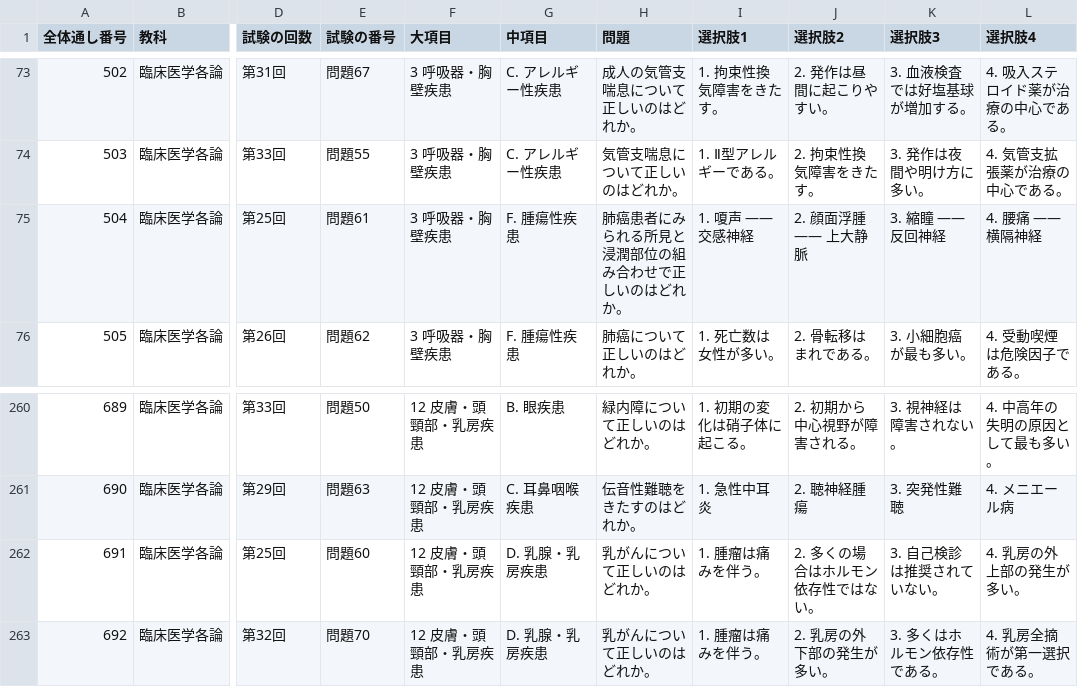
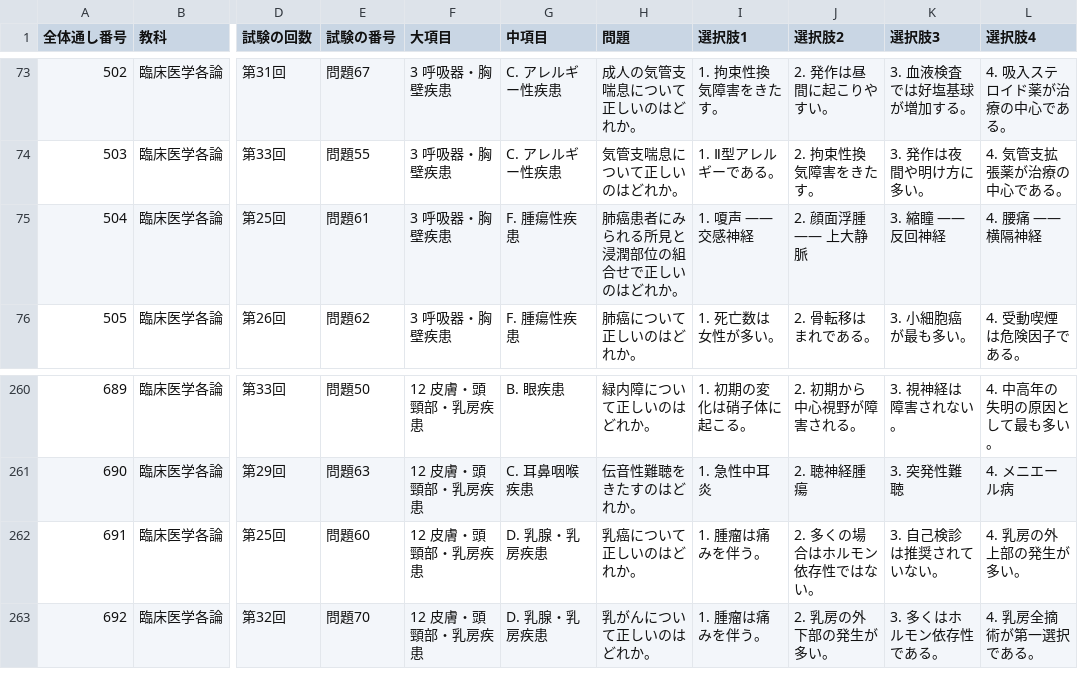
Before and after one commit to kaoman0079-ops/shinkyu_kokusitest, a CSV file: Csv/08_rinsho_kakuron.csv, drawn as a sheet; only a part is shown, gaps mark what is left out; the diff names each change by its address in the sheet, - before the commit and + after, or states it on an @@ line.

```diff
--- a/Csv/08_rinsho_kakuron.csv
+++ b/Csv/08_rinsho_kakuron.csv
-H75 (問題): 肺癌患者にみられる所見と浸潤部位の組み合わせで正しいのはどれか。
+H75 (問題): 肺癌患者にみられる所見と浸潤部位の組合せで正しいのはどれか。
-H262 (問題): 乳がんについて正しいのはどれか。
+H262 (問題): 乳癌について正しいのはどれか。
```
Also changed, not shown: Csv/04_kaibou.csv, Csv/05_seiri.csv, 6 other files.
